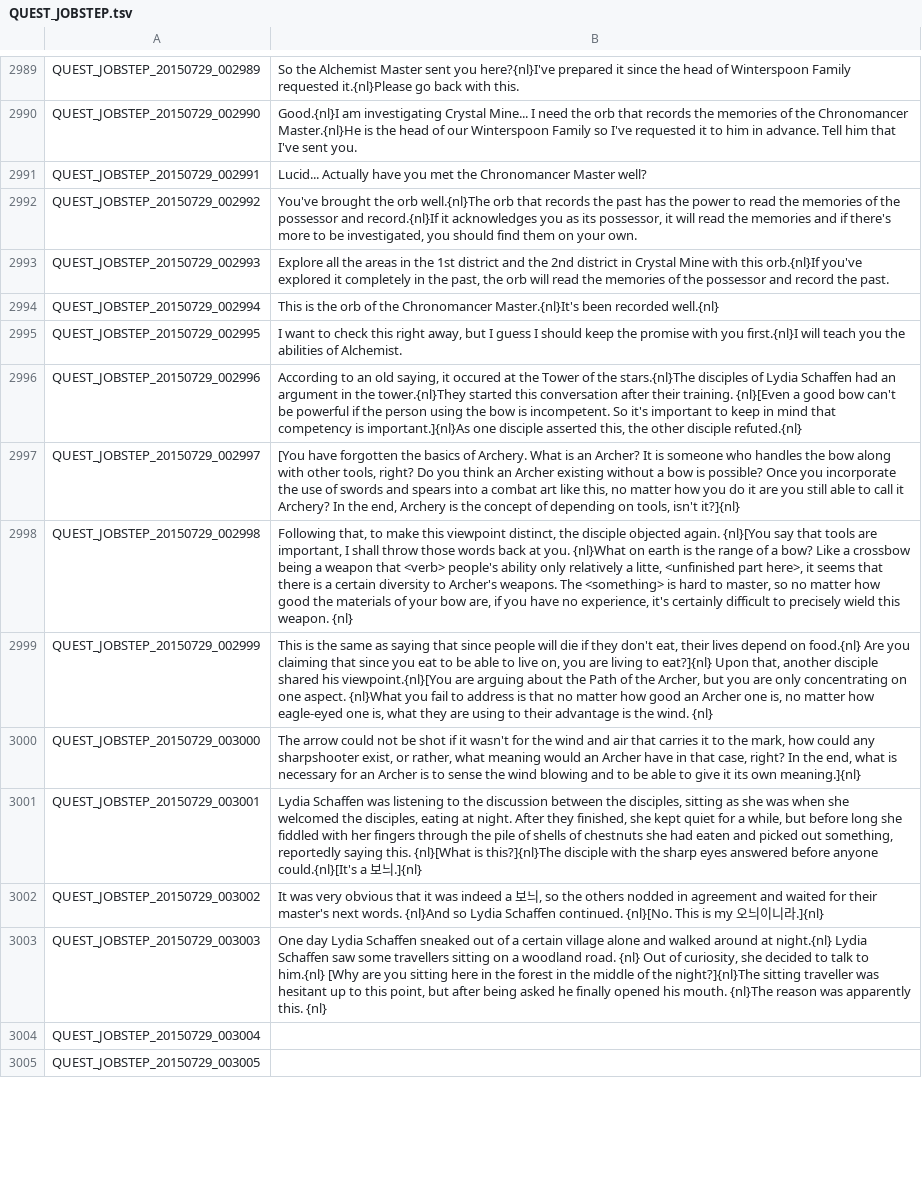
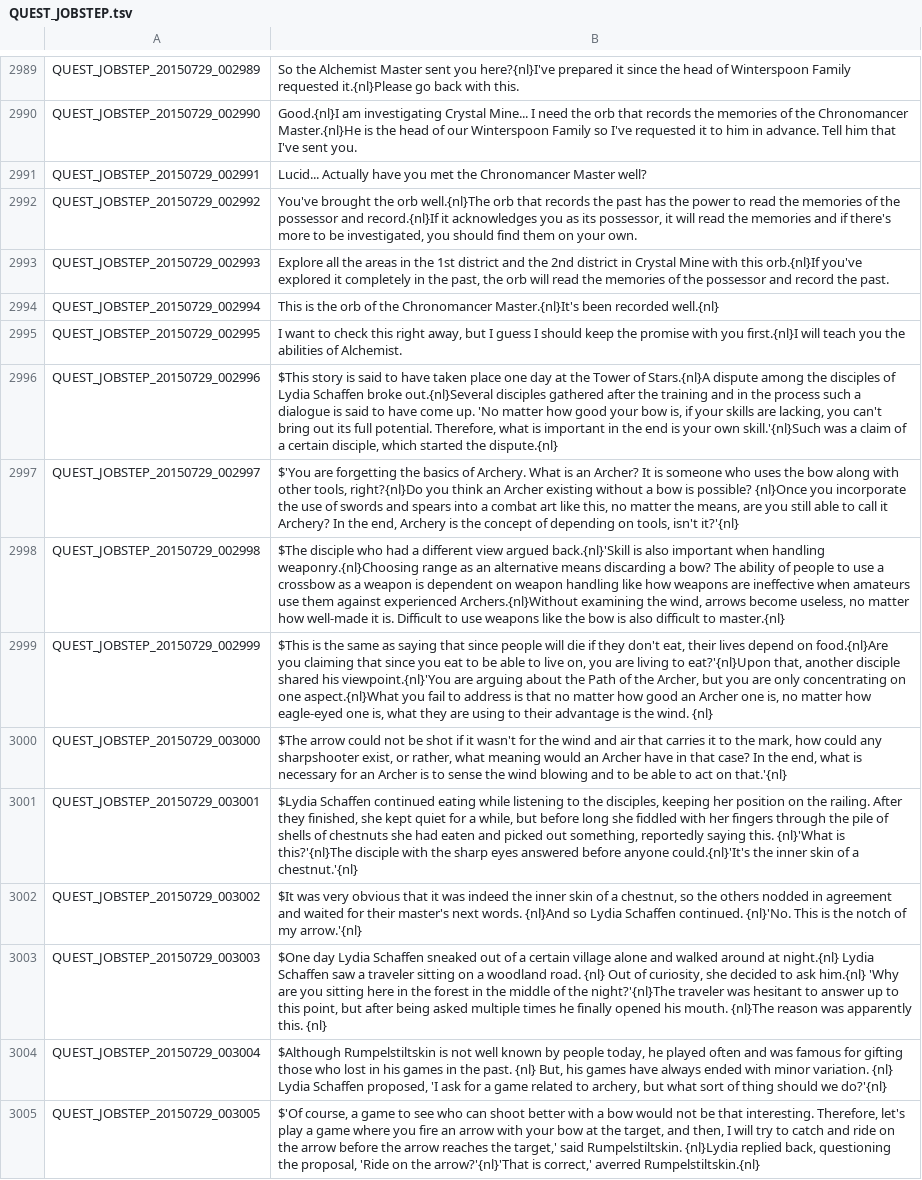
Before and after one commit to Treeofsavior/EnglishTranslation, a TSV file: QUEST_JOBSTEP.tsv, drawn as a sheet; only a part is shown, gaps mark what is left out; the diff covers the shown part only; the diff names each change by its address in the sheet, - before the commit and + after, or states it on an @@ line.

Commit message:
re-translated "the notch of lydia schaffen", synched redundant lines

```diff
--- a/QUEST_JOBSTEP.tsv
+++ b/QUEST_JOBSTEP.tsv
-B2996: According to an old saying, it occured at the Tower of the stars.{nl}The disciples of Lydia Schaffen had an argument in the tower.{nl}They started this conversation after their training. {nl}[Even a good bow can't be powerful if the person using the bow is incompetent. So it's important to keep in mind that competency is important.]{nl}As one disciple asserted this, the other disciple refuted.{nl}
+B2996: $This story is said to have taken place one day at the Tower of Stars.{nl}A dispute among the disciples of Lydia Schaffen broke out.{nl}Several disciples gathered after the training and in the process such a dialogue is said to have come up. 'No matter how good your bow is, if your skills are lacking, you can't bring out its full potential. Therefore, what is important in the end is your own skill.'{nl}Such was a claim of a certain disciple, which started the dispute.{nl}
-B2997: [You have forgotten the basics of Archery. What is an Archer? It is someone who handles the bow along with other tools, right? Do you think an Archer existing without a bow is possible? Once you incorporate the use of swords and spears into a combat art like this, no matter how you do it are you still able to call it Archery? In the end, Archery is the concept of depending on tools, isn't it?]{nl}
+B2997: $'You are forgetting the basics of Archery. What is an Archer? It is someone who uses the bow along with other tools, right?{nl}Do you think an Archer existing without a bow is possible? {nl}Once you incorporate the use of swords and spears into a combat art like this, no matter the means, are you still able to call it Archery? In the end, Archery is the concept of depending on tools, isn't it?'{nl}
-B2998: Following that, to make this viewpoint distinct, the disciple objected again. {nl}[You say that tools are important, I shall throw those words back at you. {nl}What on earth is the range of a bow? Like a crossbow being a weapon that <verb> people's ability only relatively a litte, <unfinished part here>, it seems that there is a certain diversity to Archer's weapons. The <something> is hard to master, so no matter how good the materials of your bow are, if you have no experience, it's certainly difficult to precisely wield this weapon. {nl}
+B2998: $The disciple who had a different view argued back.{nl}'Skill is also important when handling weaponry.{nl}Choosing range as an alternative means discarding a bow? The ability of people to use a crossbow as a weapon is dependent on weapon handling like how weapons are ineffective when amateurs use them against experienced Archers.{nl}Without examining the wind, arrows become useless, no matter how well-made it is. Difficult to use weapons like the bow is also difficult to master.{nl}
-B2999: This is the same as saying that since people will die if they don't eat, their lives depend on food.{nl} Are you claiming that since you eat to be able to live on, you are living to eat?]{nl} Upon that, another disciple shared his viewpoint.{nl}[You are arguing about the Path of the Archer, but you are only concentrating on one aspect. {nl}What you fail…
+B2999: $This is the same as saying that since people will die if they don't eat, their lives depend on food.{nl}Are you claiming that since you eat to be able to live on, you are living to eat?'{nl}Upon that, another disciple shared his viewpoint.{nl}'You are arguing about the Path of the Archer, but you are only concentrating on one aspect.{nl}What you fail…
-B3000: The arrow could not be shot if it wasn't for the wind and air that carries it to the mark, how could any sharpshooter exist, or rather, what meaning would an Archer have in that case, right? In the end, what is necessary for an Archer is to sense the wind blowing and to be able to give it its own meaning.]{nl}
+B3000: $The arrow could not be shot if it wasn't for the wind and air that carries it to the mark, how could any sharpshooter exist, or rather, what meaning would an Archer have in that case? In the end, what is necessary for an Archer is to sense the wind blowing and to be able to act on that.'{nl}
-B3001: Lydia Schaffen was listening to the discussion between the disciples, sitting as she was when she welcomed the disciples, eating at night. After they finished, she kept quiet for a while, but before long she fiddled with her fingers through the pile of shells of chestnuts she had eaten and picked out something, reportedly saying this. {nl}[What is this?]{nl}The disciple with the sharp eyes answered before anyone could.{nl}[It's a 보늬.]{nl}
+B3001: $Lydia Schaffen continued eating while listening to the disciples, keeping her position on the railing. After they finished, she kept quiet for a while, but before long she fiddled with her fingers through the pile of shells of chestnuts she had eaten and picked out something, reportedly saying this. {nl}'What is this?'{nl}The disciple with the sharp eyes answered before anyone could.{nl}'It's the inner skin of a chestnut.'{nl}
-B3002: It was very obvious that it was indeed a 보늬, so the others nodded in agreement and waited for their master's next words. {nl}And so Lydia Schaffen continued. {nl}[No. This is my 오늬이니라.]{nl}
+B3002: $It was very obvious that it was indeed the inner skin of a chestnut, so the others nodded in agreement and waited for their master's next words. {nl}And so Lydia Schaffen continued. {nl}'No. This is the notch of my arrow.'{nl}
-B3003: One day Lydia Schaffen sneaked out of a certain village alone and walked around at night.{nl} Lydia Schaffen saw some travellers sitting on a woodland road. {nl} Out of curiosity, she decided to talk to him.{nl} [Why are you sitting here in the forest in the middle of the night?]{nl}The sitting traveller was hesitant up to this point, but after being asked he finally…
+B3003: $One day Lydia Schaffen sneaked out of a certain village alone and walked around at night.{nl} Lydia Schaffen saw a traveler sitting on a woodland road. {nl} Out of curiosity, she decided to ask him.{nl} 'Why are you sitting here in the forest in the middle of the night?'{nl}The traveler was hesitant to answer up to this point, but after being asked multiple times he finally…
-B3004: (empty)
+B3004: $Although Rumpelstiltskin is not well known by people today, he played often and was famous for gifting those who lost in his games in the past. {nl} But, his games have always ended with minor variation. {nl} Lydia Schaffen proposed, 'I ask for a game related to archery, but what sort of thing should we do?'{nl}
-B3005: (empty)
+B3005: $'Of course, a game to see who can shoot better with a bow would not be that interesting. Therefore, let's play a game where you fire an arrow with your bow at the target, and then, I will try to catch and ride on the arrow before the arrow reaches the target,' said Rumpelstiltskin. {nl}Lydia replied back, questioning the proposal, 'Ride on the arrow?'{nl}'That is correct,' averred Rumpelstiltskin.{nl}
```
Also changed, not shown: 23 edited cells elsewhere in this file.
